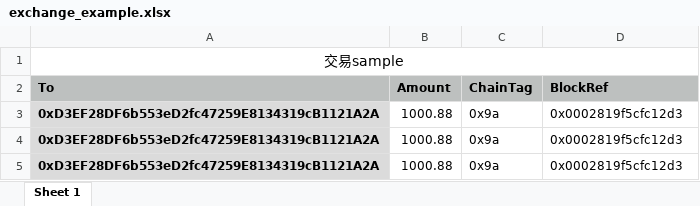
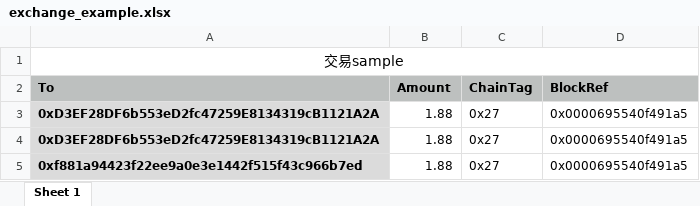
Before and after one commit to vechain/thor-client-sdk4j, an Excel workbook: src/main/resources/exchange_example.xlsx, sheet Sheet 1, drawn as a sheet; values as stored, in another font and other column widths than the file's, no borders; removed rows and columns are numbered as before the commit, all else as after; the diff names each change by its address in the sheet, - before the commit and + after, or states it on an @@ line.

```diff
--- a/src/main/resources/exchange_example.xlsx (sheet Sheet 1)
+++ b/src/main/resources/exchange_example.xlsx (sheet Sheet 1)
-B3:B4 (Amount): 1000.88
+B3:B4 (Amount): 1.88
-C3:C4 (ChainTag): 0x9a
+C3:C4 (ChainTag): 0x27
-D3:D4 (BlockRef): 0x0002819f5cfc12d3
+D3:D4 (BlockRef): 0x0000695540f491a5
-row 5: 0xD3EF28DF6b553eD2fc47259E8134319cB1121A2A | 1000.88 | 0x9a | 0x0002819f5cfc12d3
+row 5: 0xf881a94423f22ee9a0e3e1442f515f43c966b7ed | 1.88 | 0x27 | 0x0000695540f491a5
```
Also changed, not shown: 14 other files.
